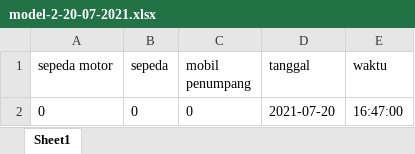
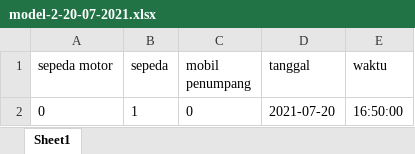
Before and after one commit to qoneqo/cnn_vehicles_counting_and_classification, an Excel workbook: output_xlsx/model-2-20-07-2021.xlsx, sheet Sheet1, drawn as a sheet; values as stored, in another font and other column widths than the file's, no borders; the diff names each change by its address in the sheet, - before the commit and + after, or states it on an @@ line.

```diff
--- a/output_xlsx/model-2-20-07-2021.xlsx (sheet Sheet1)
+++ b/output_xlsx/model-2-20-07-2021.xlsx (sheet Sheet1)
-B2 (sepeda): 0
+B2 (sepeda): 1
-E2 (waktu): 16:47:00
+E2 (waktu): 16:50:00
```
Also changed, not shown: 1 other file.
